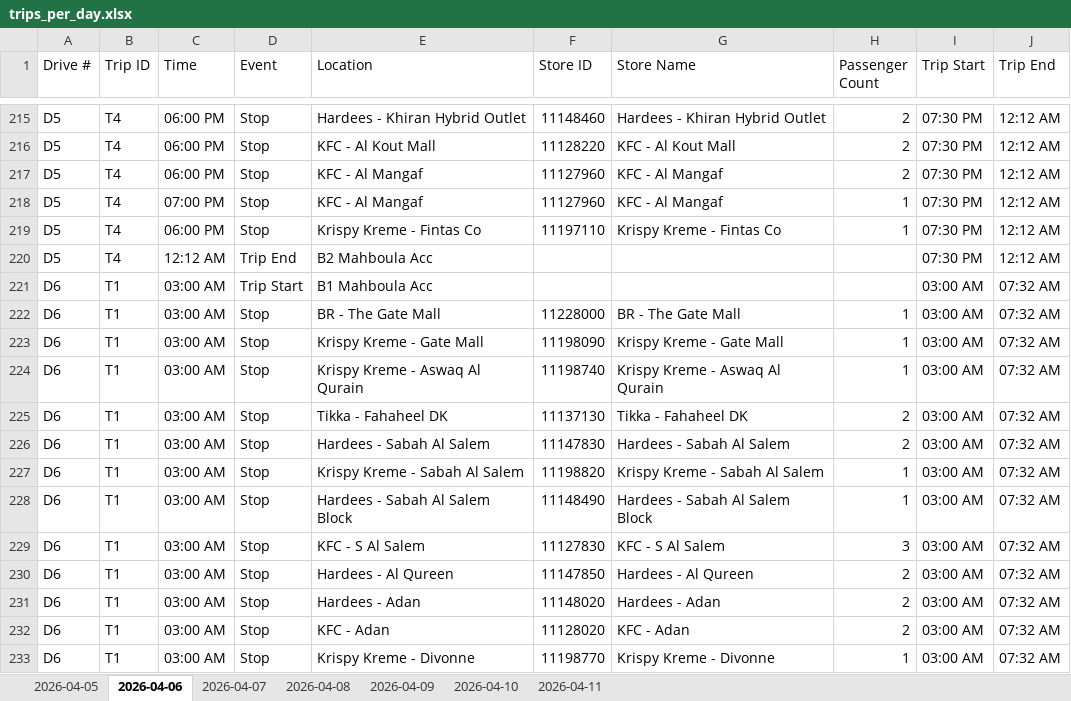
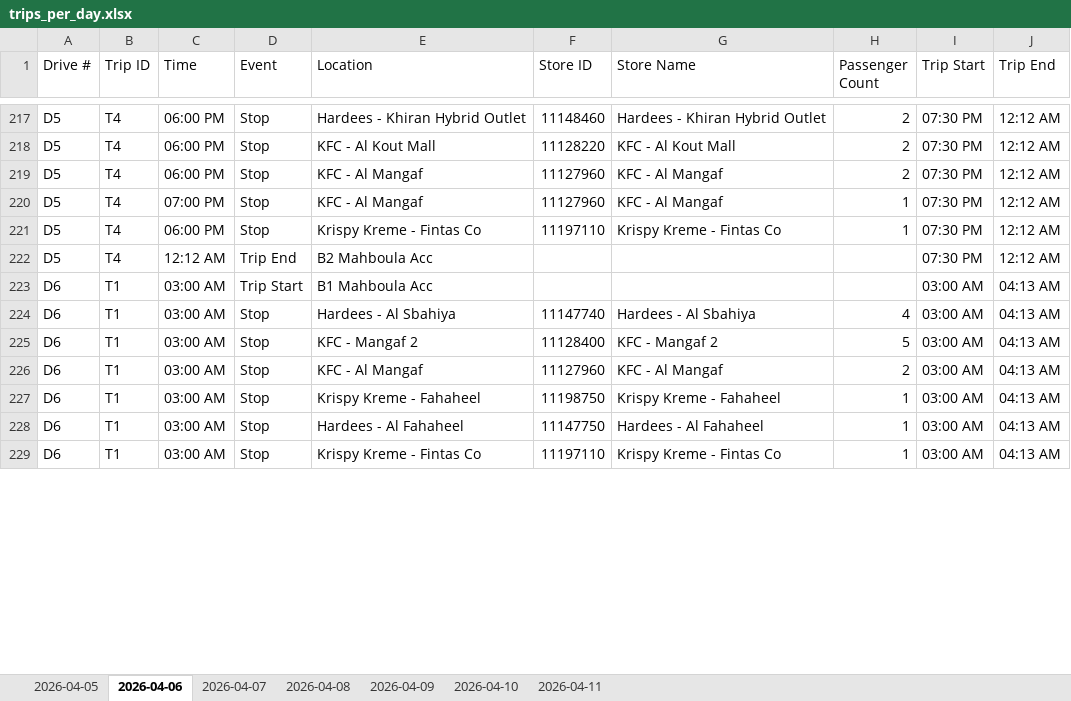
Before and after one commit to Ghostdog007/Kuwait-Project-, an Excel workbook: prototype/output/employer_format/trips_per_day.xlsx, sheet 2026-04-06, drawn as a sheet; only a part is shown, gaps mark what is left out; values as stored, in another font and other column widths than the file's, no borders; removed rows and columns are numbered as before the commit, all else as after; the diff covers the shown part only; the diff names each change by its address in the sheet, - before the commit and + after, or states it on an @@ line.

```diff
--- a/prototype/output/employer_format/trips_per_day.xlsx (sheet 2026-04-06)
+++ b/prototype/output/employer_format/trips_per_day.xlsx (sheet 2026-04-06)
-J223 (Trip End): 07:32 AM
+J223 (Trip End): 04:13 AM
-row 222: D6 | T1 | 03:00 AM | Stop | BR - The Gate Mall | 11228000 | BR - The Gate Mall | 1 | 03:00 AM | 07:32 AM
-E224 (Location): Krispy Kreme - Gate Mall
+E224 (Location): Hardees - Al Sbahiya
-F224 (Store ID): 11198090
+F224 (Store ID): 11147740
-G224 (Store Name): Krispy Kreme - Gate Mall
+G224 (Store Name): Hardees - Al Sbahiya
-H224 (Passenger Count): 1
+H224 (Passenger Count): 4
-J224:J226 (Trip End): 07:32 AM
+J224:J226 (Trip End): 04:13 AM
-E225 (Location): Krispy Kreme - Aswaq Al Qurain
+E225 (Location): KFC - Mangaf 2
-F225 (Store ID): 11198740
+F225 (Store ID): 11128400
-G225 (Store Name): Krispy Kreme - Aswaq Al Qurain
+G225 (Store Name): KFC - Mangaf 2
-H225 (Passenger Count): 1
+H225 (Passenger Count): 5
-E226 (Location): Tikka - Fahaheel DK
+E226 (Location): KFC - Al Mangaf
-F226 (Store ID): 11137130
+F226 (Store ID): 11127960
-G226 (Store Name): Tikka - Fahaheel DK
+G226 (Store Name): KFC - Al Mangaf
-row 226: D6 | T1 | 03:00 AM | Stop | Hardees - Sabah Al Salem | 11147830 | Hardees - Sabah Al Salem | 2 | 03:00 AM | 07:32 AM
-E227 (Location): Krispy Kreme - Sabah Al Salem
+E227 (Location): Krispy Kreme - Fahaheel
-F227 (Store ID): 11198820
+F227 (Store ID): 11198750
-G227 (Store Name): Krispy Kreme - Sabah Al Salem
+G227 (Store Name): Krispy Kreme - Fahaheel
-J227:J228 (Trip End): 07:32 AM
+J227:J228 (Trip End): 04:13 AM
-E228 (Location): Hardees - Sabah Al Salem Block
+E228 (Location): Hardees - Al Fahaheel
-F228 (Store ID): 11148490
+F228 (Store ID): 11147750
-G228 (Store Name): Hardees - Sabah Al Salem Block
+G228 (Store Name): Hardees - Al Fahaheel
-row 229: D6 | T1 | 03:00 AM | Stop | KFC - S Al Salem | 11127830 | KFC - S Al Salem | 3 | 03:00 AM | 07:32 AM
-row 230: D6 | T1 | 03:00 AM | Stop | Hardees - Al Qureen | 11147850 | Hardees - Al Qureen | 2 | 03:00 AM | 07:32 AM
-row 231: D6 | T1 | 03:00 AM | Stop | Hardees - Adan | 11148020 | Hardees - Adan | 2 | 03:00 AM | 07:32 AM
-row 232: D6 | T1 | 03:00 AM | Stop | KFC - Adan | 11128020 | KFC - Adan | 2 | 03:00 AM | 07:32 AM
-E229 (Location): Krispy Kreme - Divonne
+E229 (Location): Krispy Kreme - Fintas Co
-F229 (Store ID): 11198770
+F229 (Store ID): 11197110
-G229 (Store Name): Krispy Kreme - Divonne
+G229 (Store Name): Krispy Kreme - Fintas Co
-J229 (Trip End): 07:32 AM
+J229 (Trip End): 04:13 AM
```
Also changed, not shown: other rows of this sheet, sheet 2026-04-11, sheet 2026-04-09, sheet 2026-04-08, sheet 2026-04-10, sheet 2026-04-05, prototype/output/employer_format/employee_to_bus_mapping_per_day.xlsx, 4 other files.
